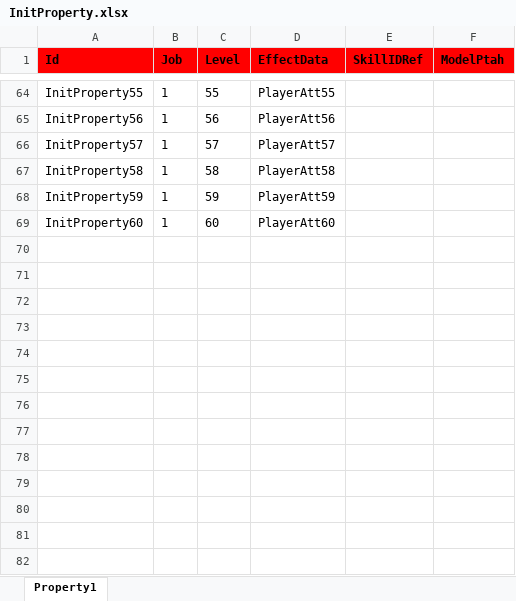
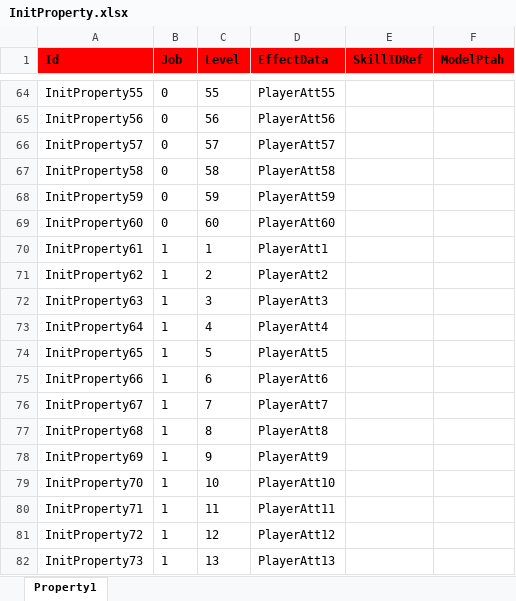
Before and after one commit to hu-81/NoahGameFramee, an Excel workbook: _Out/NFDataCfg/Excel_Ini/InitProperty.xlsx, sheet Property1, drawn as a sheet; only a part is shown, gaps mark what is left out; values as stored, in another font and other column widths than the file's, no borders; the diff covers the shown part only; the diff names each change by its address in the sheet, - before the commit and + after, or states it on an @@ line.

Commit message:
fixed configuration for player

```diff
--- a/_Out/NFDataCfg/Excel_Ini/InitProperty.xlsx (sheet Property1)
+++ b/_Out/NFDataCfg/Excel_Ini/InitProperty.xlsx (sheet Property1)
-B64:B69 (Job): 1
+B64:B69 (Job): 0
+row 70: InitProperty61 | 1 | 1 | PlayerAtt1
+row 71: InitProperty62 | 1 | 2 | PlayerAtt2
+row 72: InitProperty63 | 1 | 3 | PlayerAtt3
+row 73: InitProperty64 | 1 | 4 | PlayerAtt4
+row 74: InitProperty65 | 1 | 5 | PlayerAtt5
+row 75: InitProperty66 | 1 | 6 | PlayerAtt6
+row 76: InitProperty67 | 1 | 7 | PlayerAtt7
+row 77: InitProperty68 | 1 | 8 | PlayerAtt8
+row 78: InitProperty69 | 1 | 9 | PlayerAtt9
+row 79: InitProperty70 | 1 | 10 | PlayerAtt10
+row 80: InitProperty71 | 1 | 11 | PlayerAtt11
+row 81: InitProperty72 | 1 | 12 | PlayerAtt12
+row 82: InitProperty73 | 1 | 13 | PlayerAtt13
```
Also changed, not shown: 47 added rows and 54 edited cells elsewhere in this sheet, _Out/NFDataCfg/Excel_Ini/Player.xlsx, 3 other files.
